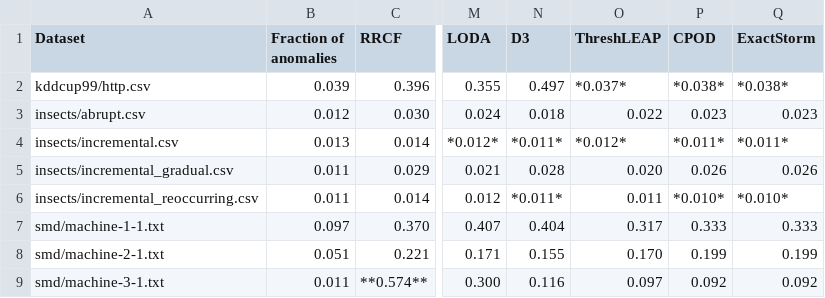
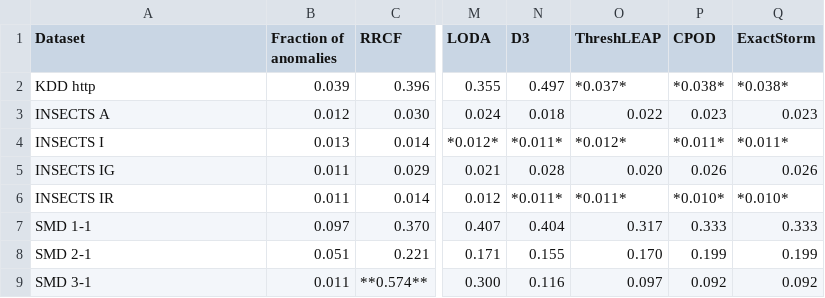
Before and after one commit to selimfirat/pysad, a CSV file: docs/benchmark/drift_aupr.csv, drawn as a sheet; only a part is shown, gaps mark what is left out; the diff names each change by its address in the sheet, - before the commit and + after, or states it on an @@ line.

```diff
--- a/docs/benchmark/drift_aupr.csv
+++ b/docs/benchmark/drift_aupr.csv
-A2 (Dataset): kddcup99/http.csv
+A2 (Dataset): KDD http
-A3 (Dataset): insects/abrupt.csv
+A3 (Dataset): INSECTS A
-A4 (Dataset): insects/incremental.csv
+A4 (Dataset): INSECTS I
-A5 (Dataset): insects/incremental_gradual.csv
+A5 (Dataset): INSECTS IG
-A6 (Dataset): insects/incremental_reoccurring.csv
+A6 (Dataset): INSECTS IR
-O6 (ThreshLEAP): 0.011
+O6 (ThreshLEAP): *0.011*
-A7 (Dataset): smd/machine-1-1.txt
+A7 (Dataset): SMD 1-1
-A8 (Dataset): smd/machine-2-1.txt
+A8 (Dataset): SMD 2-1
-A9 (Dataset): smd/machine-3-1.txt
+A9 (Dataset): SMD 3-1
```
Also changed, not shown: docs/benchmark/aupr.csv, docs/benchmark/auroc.csv, 4 other files.
